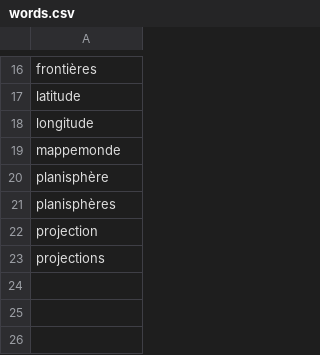
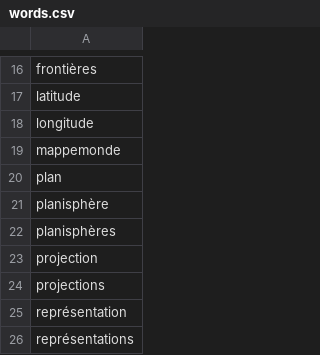
Before and after one commit to neocarto/mapquote, a CSV file: data/words.csv, drawn as a sheet; only a part is shown, gaps mark what is left out.

Commit message:
Update words.csv

```diff
--- a/data/words.csv
+++ b/data/words.csv
@@ -19,2 +19,3 @@
 "mappemonde"
+"plan"
 "planisphère"
@@ -23 +24,3 @@
 "projections"
+"représentation"
+"représentations"
```
